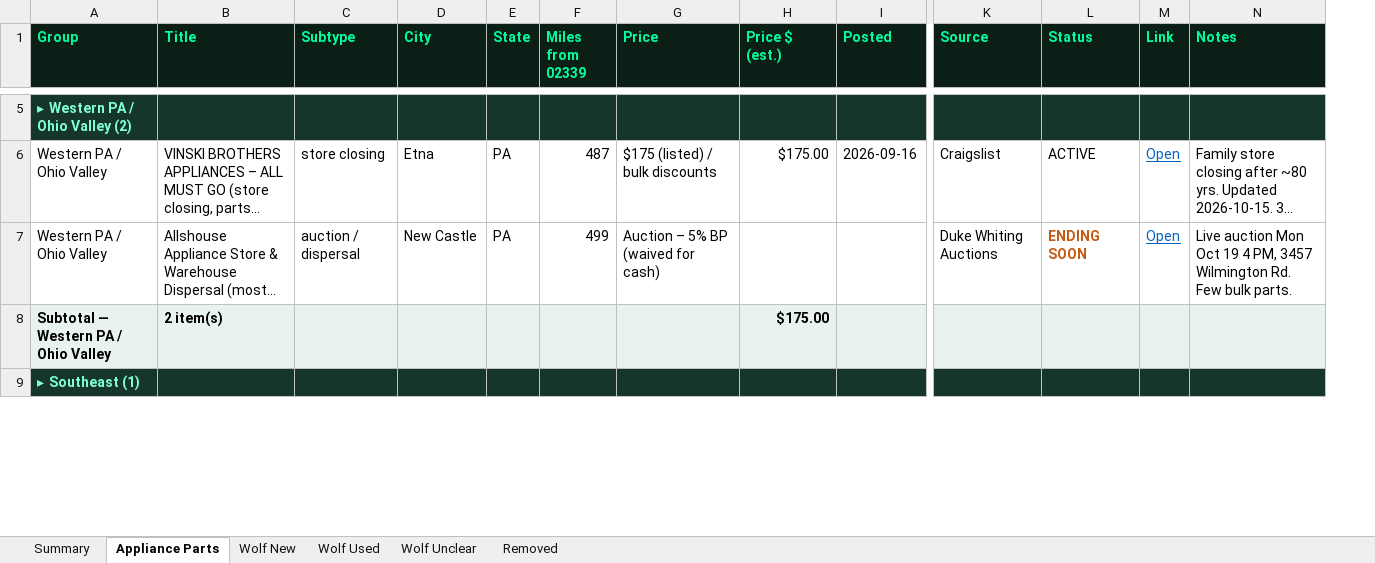
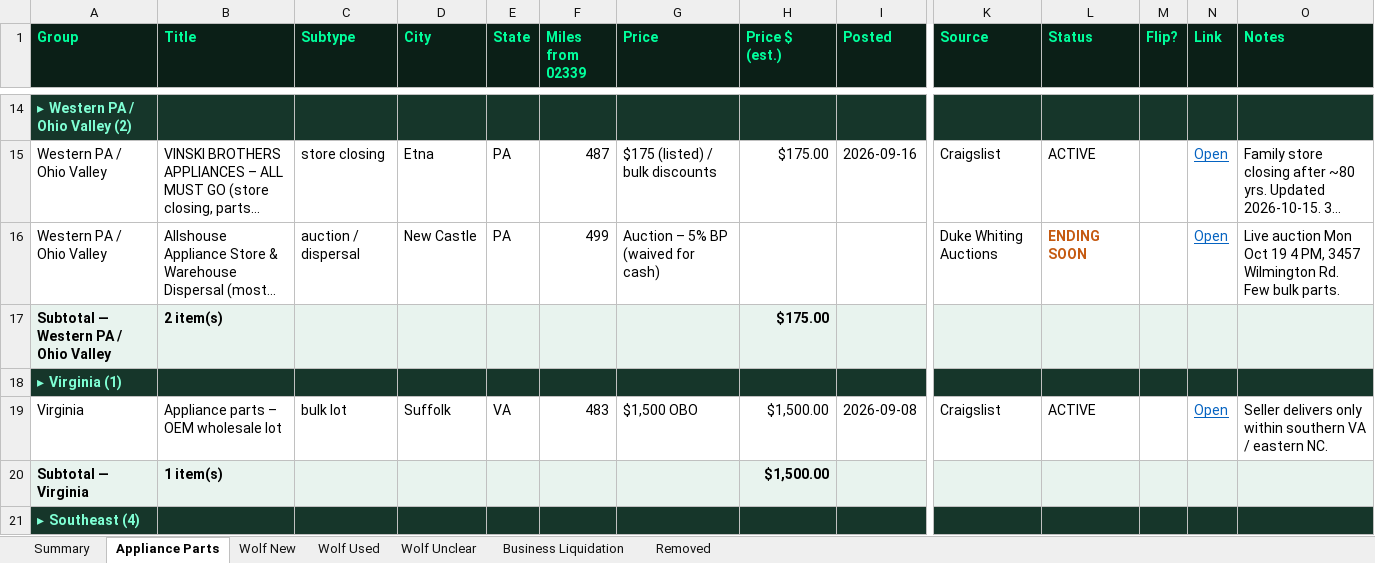
Before and after one commit to theequipmentpark/lot-recon, an Excel workbook: lot_recon.xlsx, sheet Appliance Parts, drawn as a sheet; only a part is shown, gaps mark what is left out; long unchanged cells end in …; values as stored, in another font and other column widths than the file's, no borders; addresses are those after the commit; rows hold the shown columns only; the diff covers the shown part only; the diff names each change by its address in the sheet, - before the commit and + after, or states it on an @@ line.

Commit message:
Merge scout first sweeps: +211 Wolf, +10 parts, +25 business liquidations; clustering, flip flags, new groups

```diff
--- a/lot_recon.xlsx (sheet Appliance Parts)
+++ b/lot_recon.xlsx (sheet Appliance Parts)
+sheet tab: Business Liquidation
+column M (Flip?), empty
-A18 (Group): ▸ Southeast (1)
+A18 (Group): ▸ Virginia (1)
+row 19: Virginia | Appliance parts – OEM wholesale lot | bulk lot | Suffolk | VA | 483 | $1,500 OBO | $1,500.00 | 2026-09-08 | Craigslist | ACTIVE |  | Open | Seller delivers only within southern VA / eastern NC.
+row 20: Subtotal — Virginia | 1 item(s) |  |  |  |  |  | $1,500.00
+row 21: ▸ Southeast (4)
```
Also changed, not shown: 19 added rows and 3 edited cells elsewhere in this sheet, sheet Wolf Used, sheet Wolf Unclear, sheet Wolf New, sheet Summary, sheet Removed, 1 other file.
